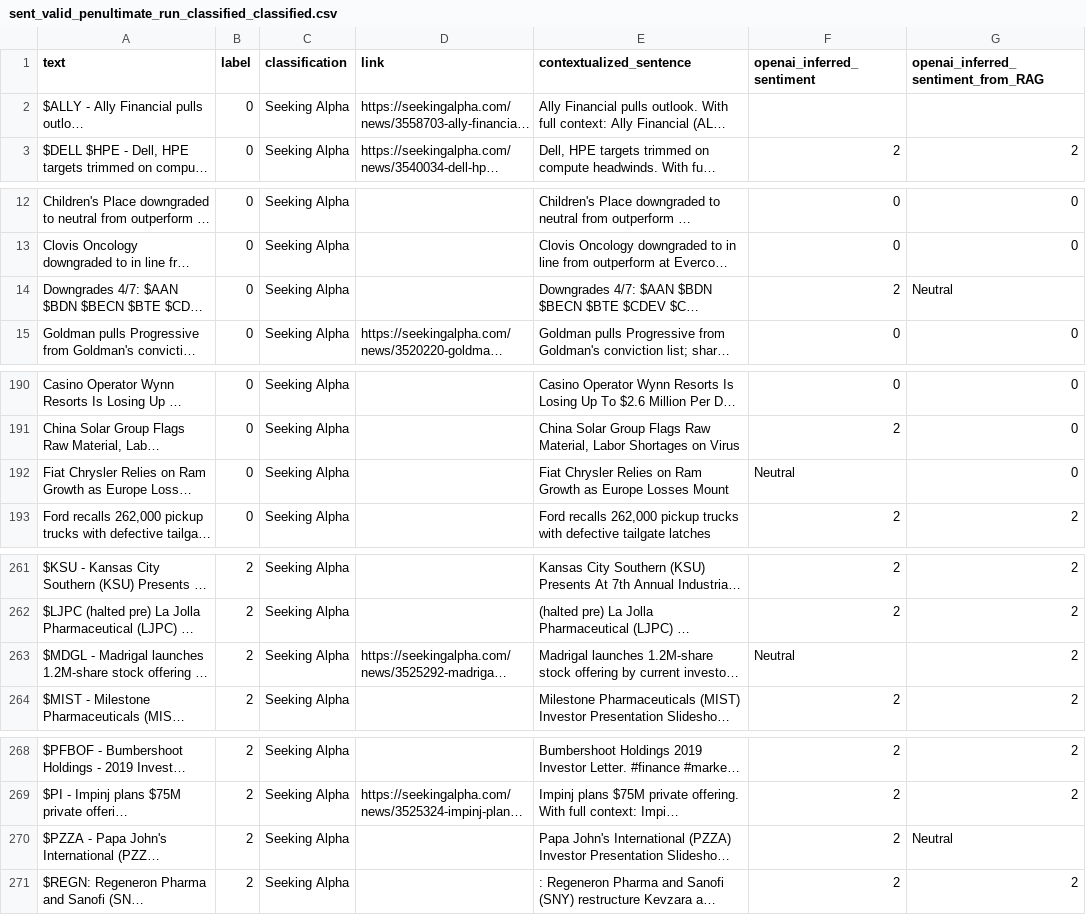
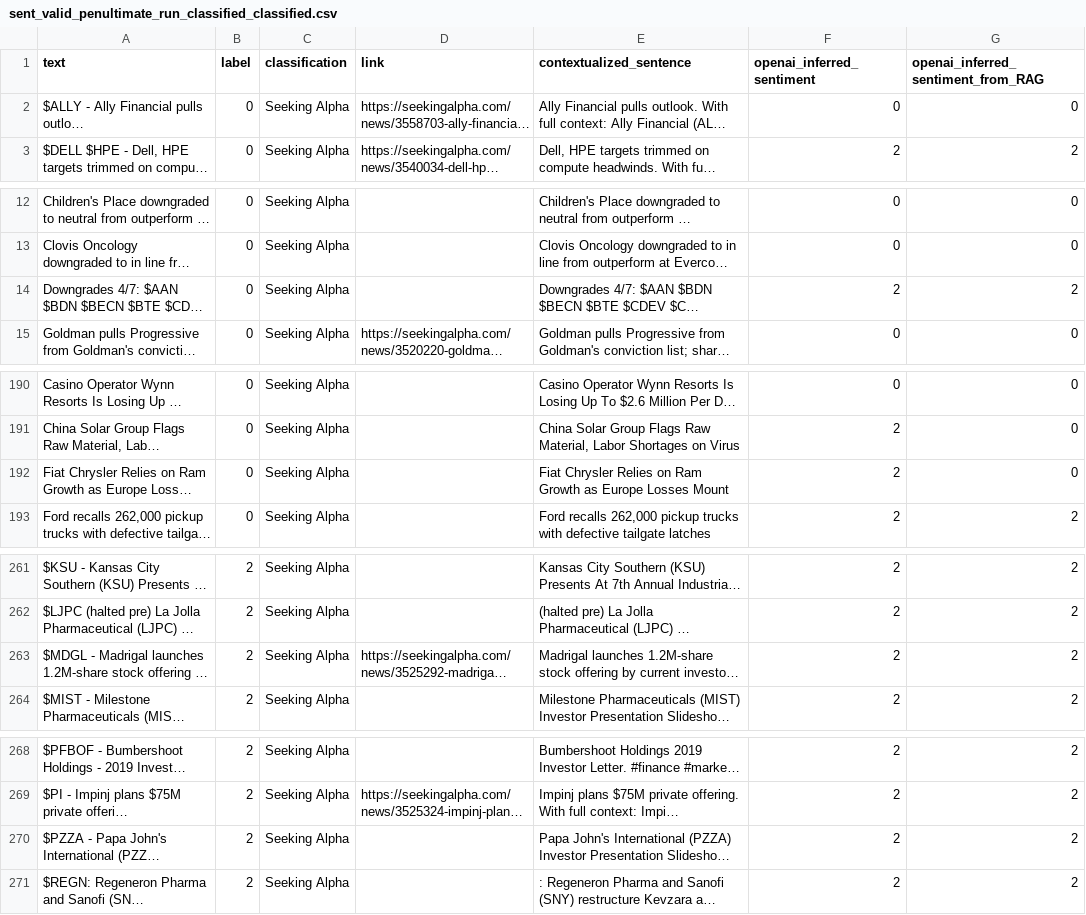
Before and after one commit to AI4Finance-Foundation/FinGPT, a CSV file: fingpt/FinGPT-RAG/multisource_retrieval/data/sent_valid_penultimate_run_classified_classified.csv, drawn as a sheet; only a part is shown, gaps mark what is left out; long unchanged cells end in …; the diff covers the shown part only; the diff names each change by its address in the sheet, - before the commit and + after, or states it on an @@ line.

Commit message:
compare RAG vs. non-RAG sentiment classification using gpt: 0.7876588021778584 vs. 0.8130671506352088

```diff
--- a/fingpt/FinGPT-RAG/multisource_retrieval/data/sent_valid_penultimate_run_classified_classified.csv
+++ b/fingpt/FinGPT-RAG/multisource_retrieval/data/sent_valid_penultimate_run_classified_classified.csv
-F2 (openai_inferred_sentiment): (empty)
+F2 (openai_inferred_sentiment): 0
-G2: (empty)
+G2: 0
-G14: Neutral
+G14: 2
-F192 (openai_inferred_sentiment): Neutral
+F192 (openai_inferred_sentiment): 2
-F263 (openai_inferred_sentiment): Neutral
+F263 (openai_inferred_sentiment): 2
-G270: Neutral
+G270: 2
```
Also changed, not shown: 7 edited cells elsewhere in this file, 1 other file.
